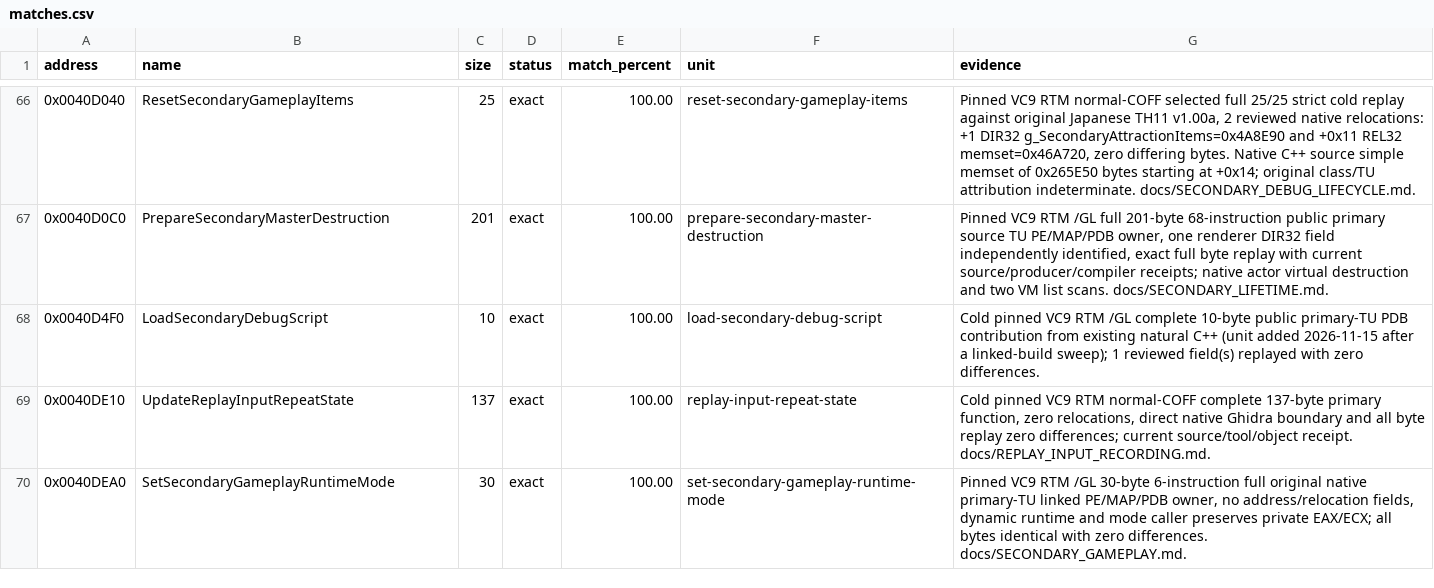
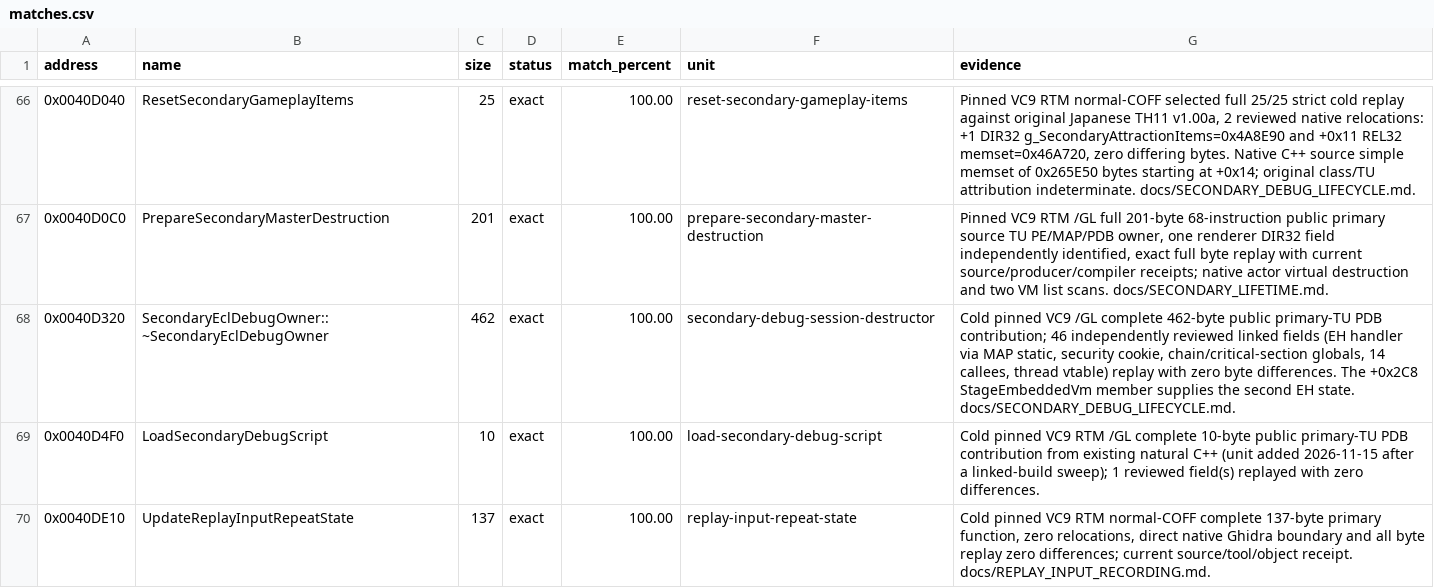
Before and after one commit to N0zoM1z0/th11, a CSV file: config/matches.csv, drawn as a sheet; only a part is shown, gaps mark what is left out; the shorter side is filled out with more unchanged rows; the diff names each change by its address in the sheet, - before the commit and + after, or states it on an @@ line.

Commit message:
claude-opus-5.5: recover the embedded VM member and make the 462-byte debug-session destructor exact

```diff
--- a/config/matches.csv
+++ b/config/matches.csv
+row 68: 0x0040D320 | SecondaryEclDebugOwner::~SecondaryEclDebugOwner | 462 | exact | 100.00 | secondary-debug-session-destructor | Cold pinned VC9 /GL complete 462-byte public primary-TU PDB contribution; 46 independently reviewed linked fields (EH handler via MAP static, security cookie, chain/critical-section globals, 14 callees, thread vtable) replay with zero byte differences. The +0x2C8 StageEmbeddedVm member supplies the second EH state. docs/SECONDARY_DEBUG_LIFECYCLE.md.
```
Also changed, not shown: 9 other files.
